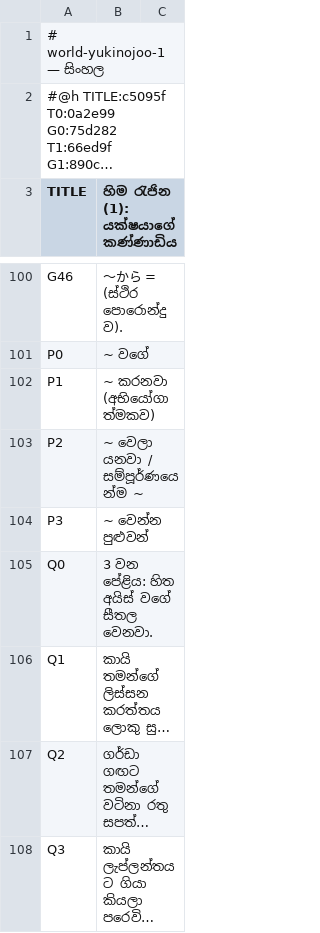
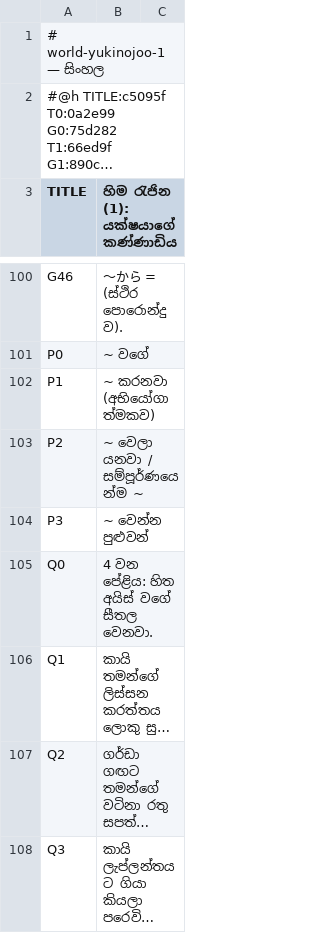
Before and after one commit to tienviet18-maker/Hoctiengnhatvideo, a TSV file: content/translations/si/world-yukinojoo-1.tsv, drawn as a sheet; only a part is shown, gaps mark what is left out; long unchanged cells end in …; the diff names each change by its address in the sheet, - before the commit and + after, or states it on an @@ line.

```diff
--- a/content/translations/si/world-yukinojoo-1.tsv
+++ b/content/translations/si/world-yukinojoo-1.tsv
-B105 (හිම රැජින (1): යක්ෂයාගේ කණ්ණාඩිය): 3 වන පේළිය: හිත අයිස් වගේ සීතල වෙනවා.
+B105 (හිම රැජින (1): 4 වන පේළිය: හිත අයිස් වගේ සීතල වෙනවා.
```
Also changed, not shown: 3 other files.
